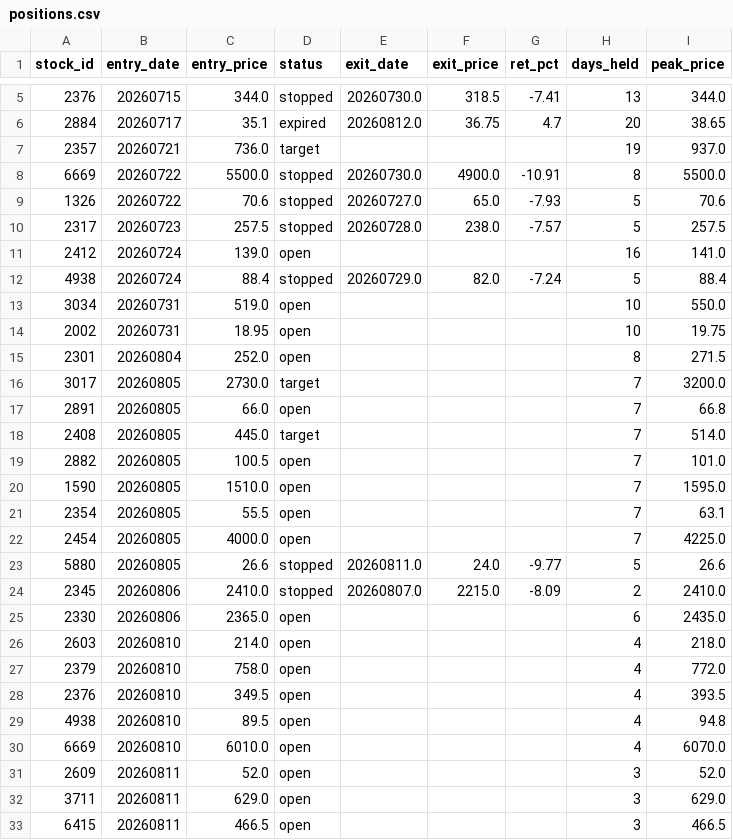
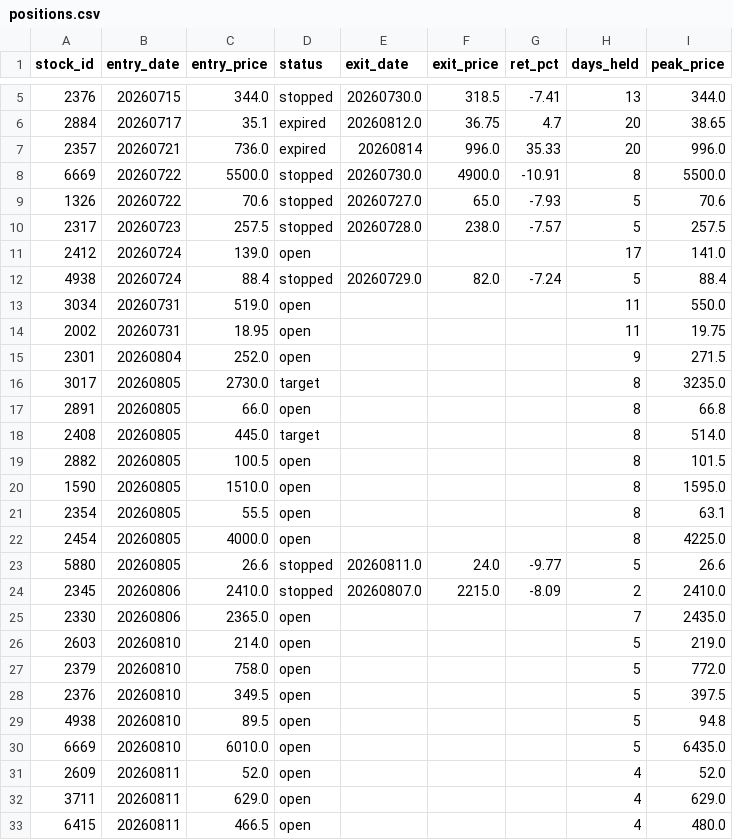
Before and after one commit to smile2201/quant_tw, a CSV file: results/positions.csv, drawn as a sheet; only a part is shown, gaps mark what is left out; the diff covers the shown part only.

```diff
--- a/results/positions.csv
+++ b/results/positions.csv
@@ -6,3 +6,3 @@
 2884,20260717,35.1,expired,20260812.0,36.75,4.7,20,38.65
-2357,20260721,736.0,target,,,,19,937.0
+2357,20260721,736.0,expired,20260814,996.0,35.33,20,996.0
 6669,20260722,5500.0,stopped,20260730.0,4900.0,-10.91,8,5500.0
@@ -10,24 +10,24 @@
 2317,20260723,257.5,stopped,20260728.0,238.0,-7.57,5,257.5
-2412,20260724,139.0,open,,,,16,141.0
+2412,20260724,139.0,open,,,,17,141.0
 4938,20260724,88.4,stopped,20260729.0,82.0,-7.24,5,88.4
-3034,20260731,519.0,open,,,,10,550.0
-2002,20260731,18.95,open,,,,10,19.75
-2301,20260804,252.0,open,,,,8,271.5
-3017,20260805,2730.0,target,,,,7,3200.0
-2891,20260805,66.0,open,,,,7,66.8
-2408,20260805,445.0,target,,,,7,514.0
-2882,20260805,100.5,open,,,,7,101.0
-1590,20260805,1510.0,open,,,,7,1595.0
-2354,20260805,55.5,open,,,,7,63.1
-2454,20260805,4000.0,open,,,,7,4225.0
+3034,20260731,519.0,open,,,,11,550.0
+2002,20260731,18.95,open,,,,11,19.75
+2301,20260804,252.0,open,,,,9,271.5
+3017,20260805,2730.0,target,,,,8,3235.0
+2891,20260805,66.0,open,,,,8,66.8
+2408,20260805,445.0,target,,,,8,514.0
+2882,20260805,100.5,open,,,,8,101.5
+1590,20260805,1510.0,open,,,,8,1595.0
+2354,20260805,55.5,open,,,,8,63.1
+2454,20260805,4000.0,open,,,,8,4225.0
 5880,20260805,26.6,stopped,20260811.0,24.0,-9.77,5,26.6
 2345,20260806,2410.0,stopped,20260807.0,2215.0,-8.09,2,2410.0
-2330,20260806,2365.0,open,,,,6,2435.0
-2603,20260810,214.0,open,,,,4,218.0
-2379,20260810,758.0,open,,,,4,772.0
-2376,20260810,349.5,open,,,,4,393.5
-4938,20260810,89.5,open,,,,4,94.8
-6669,20260810,6010.0,open,,,,4,6070.0
-2609,20260811,52.0,open,,,,3,52.0
-3711,20260811,629.0,open,,,,3,629.0
-6415,20260811,466.5,open,,,,3,466.5
+2330,20260806,2365.0,open,,,,7,2435.0
+2603,20260810,214.0,open,,,,5,219.0
+2379,20260810,758.0,open,,,,5,772.0
+2376,20260810,349.5,open,,,,5,397.5
+4938,20260810,89.5,open,,,,5,94.8
+6669,20260810,6010.0,open,,,,5,6435.0
+2609,20260811,52.0,open,,,,4,52.0
+3711,20260811,629.0,open,,,,4,629.0
+6415,20260811,466.5,open,,,,4,480.0
```
Also changed, not shown: 1 added row and 15 edited cells elsewhere in this file, 2 other files.
